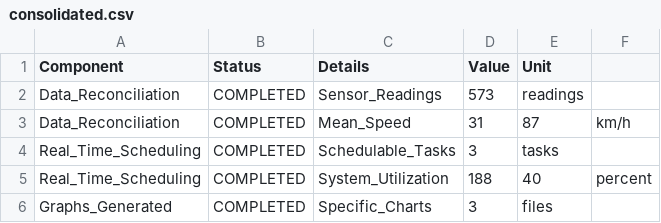
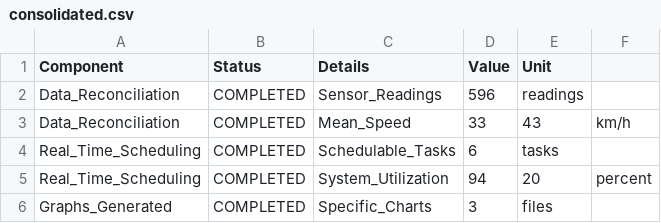
Before and after one commit to JoaoVitorSBarbosa/sumosimulator, a CSV file: reports/av2/consolidated.csv, drawn as a sheet.

```diff
--- a/reports/av2/consolidated.csv
+++ b/reports/av2/consolidated.csv
@@ -1,6 +1,6 @@
 Component,Status,Details,Value,Unit
-Data_Reconciliation,COMPLETED,Sensor_Readings,573,readings
-Data_Reconciliation,COMPLETED,Mean_Speed,31,87,km/h
-Real_Time_Scheduling,COMPLETED,Schedulable_Tasks,3,tasks
-Real_Time_Scheduling,COMPLETED,System_Utilization,188,40,percent
+Data_Reconciliation,COMPLETED,Sensor_Readings,596,readings
+Data_Reconciliation,COMPLETED,Mean_Speed,33,43,km/h
+Real_Time_Scheduling,COMPLETED,Schedulable_Tasks,6,tasks
+Real_Time_Scheduling,COMPLETED,System_Utilization,94,20,percent
 Graphs_Generated,COMPLETED,Specific_Charts,3,files
```
Also changed, not shown: reports/av2/reconciliation.csv, reports/av2/scheduling.csv, 40 other files.
